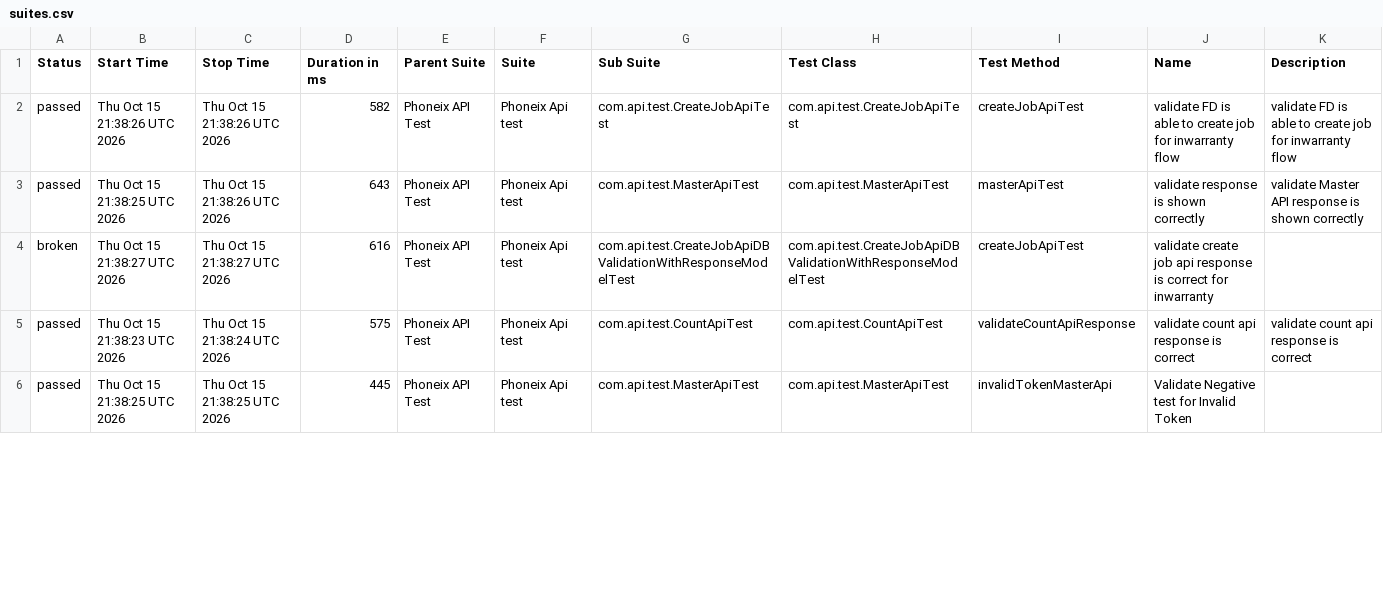
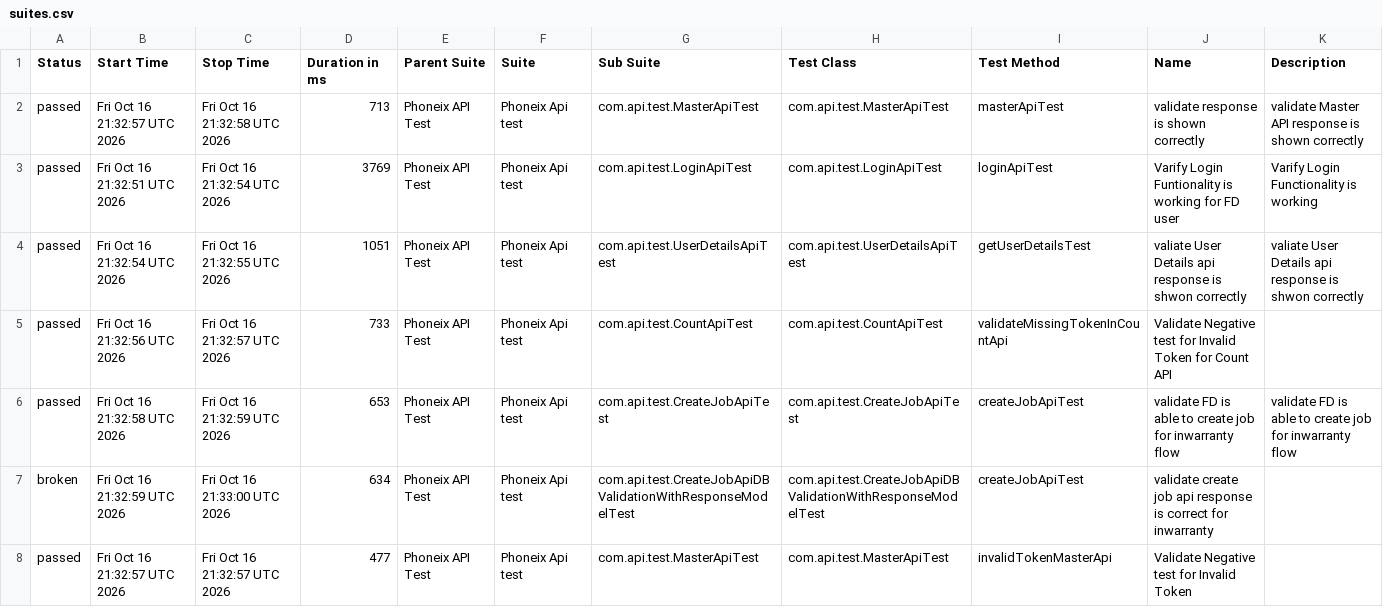
Before and after one commit to praveensharma1990/Phoenix-API-Automation-Framework, a CSV file: data/suites.csv, drawn as a sheet; only a part is shown; the diff covers the shown part only.

```diff
--- a/data/suites.csv
+++ b/data/suites.csv
@@ -1,6 +1,8 @@
 "Status","Start Time","Stop Time","Duration in ms","Parent Suite","Suite","Sub Suite","Test Class","Test Method","Name","Description"
-"passed","Thu Oct 15 21:38:26 UTC 2026","Thu Oct 15 21:38:26 UTC 2026","582","Phoneix API Test","Phoneix Api test","com.api.test.CreateJobApiTest","com.api.test.CreateJobApiTest","createJobApiTest","validate FD is able to create job for inwarranty flow","validate FD is able to create job for inwarranty flow"
-"passed","Thu Oct 15 21:38:25 UTC 2026","Thu Oct 15 21:38:26 UTC 2026","643","Phoneix API Test","Phoneix Api test","com.api.test.MasterApiTest","com.api.test.MasterApiTest","masterApiTest","validate response is shown correctly","validate Master API response is shown correctly"
-"broken","Thu Oct 15 21:38:27 UTC 2026","Thu Oct 15 21:38:27 UTC 2026","616","Phoneix API Test","Phoneix Api test","com.api.test.CreateJobApiDBValidationWithResponseModelTest","com.api.test.CreateJobApiDBValidationWithResponseModelTest","createJobApiTest","validate create job api response is correct for inwarranty",""
-"passed","Thu Oct 15 21:38:23 UTC 2026","Thu Oct 15 21:38:24 UTC 2026","575","Phoneix API Test","Phoneix Api test","com.api.test.CountApiTest","com.api.test.CountApiTest","validateCountApiResponse","validate count api response is correct","validate count api response is correct"
-"passed","Thu Oct 15 21:38:25 UTC 2026","Thu Oct 15 21:38:25 UTC 2026","445","Phoneix API Test","Phoneix Api test","com.api.test.MasterApiTest","com.api.test.MasterApiTest","invalidTokenMasterApi","Validate Negative test for Invalid Token",""
+"passed","Fri Oct 16 21:32:57 UTC 2026","Fri Oct 16 21:32:58 UTC 2026","713","Phoneix API Test","Phoneix Api test","com.api.test.MasterApiTest","com.api.test.MasterApiTest","masterApiTest","validate response is shown correctly","validate Master API response is shown correctly"
+"passed","Fri Oct 16 21:32:51 UTC 2026","Fri Oct 16 21:32:54 UTC 2026","3769","Phoneix API Test","Phoneix Api test","com.api.test.LoginApiTest","com.api.test.LoginApiTest","loginApiTest","Varify Login Funtionality is working for FD user","Varify Login Functionality is working"
+"passed","Fri Oct 16 21:32:54 UTC 2026","Fri Oct 16 21:32:55 UTC 2026","1051","Phoneix API Test","Phoneix Api test","com.api.test.UserDetailsApiTest","com.api.test.UserDetailsApiTest","getUserDetailsTest","valiate User Details api response is shwon correctly","valiate User Details api response is shwon correctly"
+"passed","Fri Oct 16 21:32:56 UTC 2026","Fri Oct 16 21:32:57 UTC 2026","733","Phoneix API Test","Phoneix Api test","com.api.test.CountApiTest","com.api.test.CountApiTest","validateMissingTokenInCountApi","Validate Negative test for Invalid Token for Count API",""
+"passed","Fri Oct 16 21:32:58 UTC 2026","Fri Oct 16 21:32:59 UTC 2026","653","Phoneix API Test","Phoneix Api test","com.api.test.CreateJobApiTest","com.api.test.CreateJobApiTest","createJobApiTest","validate FD is able to create job for inwarranty flow","validate FD is able to create job for inwarranty flow"
+"broken","Fri Oct 16 21:32:59 UTC 2026","Fri Oct 16 21:33:00 UTC 2026","634","Phoneix API Test","Phoneix Api test","com.api.test.CreateJobApiDBValidationWithResponseModelTest","com.api.test.CreateJobApiDBValidationWithResponseModelTest","createJobApiTest","validate create job api response is correct for inwarranty",""
+"passed","Fri Oct 16 21:32:57 UTC 2026","Fri Oct 16 21:32:57 UTC 2026","477","Phoneix API Test","Phoneix Api test","com.api.test.MasterApiTest","com.api.test.MasterApiTest","invalidTokenMasterApi","Validate Negative test for Invalid Token",""
```
Also changed, not shown: 2 removed rows and 11 edited cells elsewhere in this file, data/behaviors.csv, 54 other files.
